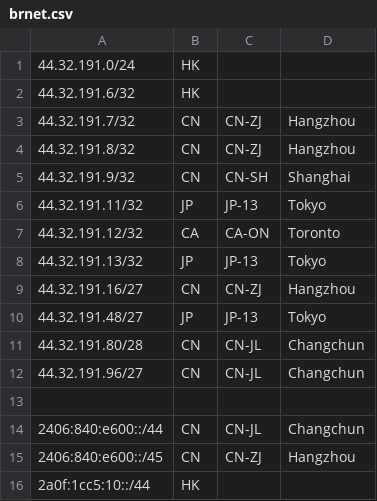
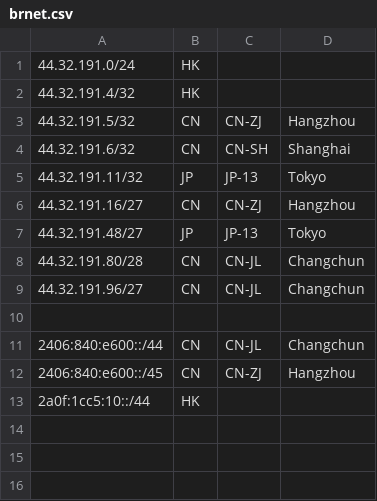
Before and after one commit to brnet-noc/geofeed, a CSV file: data/brnet.csv, drawn as a sheet.

Commit message:
UPDATE

```diff
--- a/data/brnet.csv
+++ b/data/brnet.csv
@@ -1,9 +1,6 @@
 44.32.191.0/24,HK,,,
-44.32.191.6/32,HK,,,
-44.32.191.7/32,CN,CN-ZJ,Hangzhou,
-44.32.191.8/32,CN,CN-ZJ,Hangzhou,
-44.32.191.9/32,CN,CN-SH,Shanghai,
+44.32.191.4/32,HK,,,
+44.32.191.5/32,CN,CN-ZJ,Hangzhou,
+44.32.191.6/32,CN,CN-SH,Shanghai,
 44.32.191.11/32,JP,JP-13,Tokyo,
-44.32.191.12/32,CA,CA-ON,Toronto,
-44.32.191.13/32,JP,JP-13,Tokyo,
 44.32.191.16/27,CN,CN-ZJ,Hangzhou,
```
